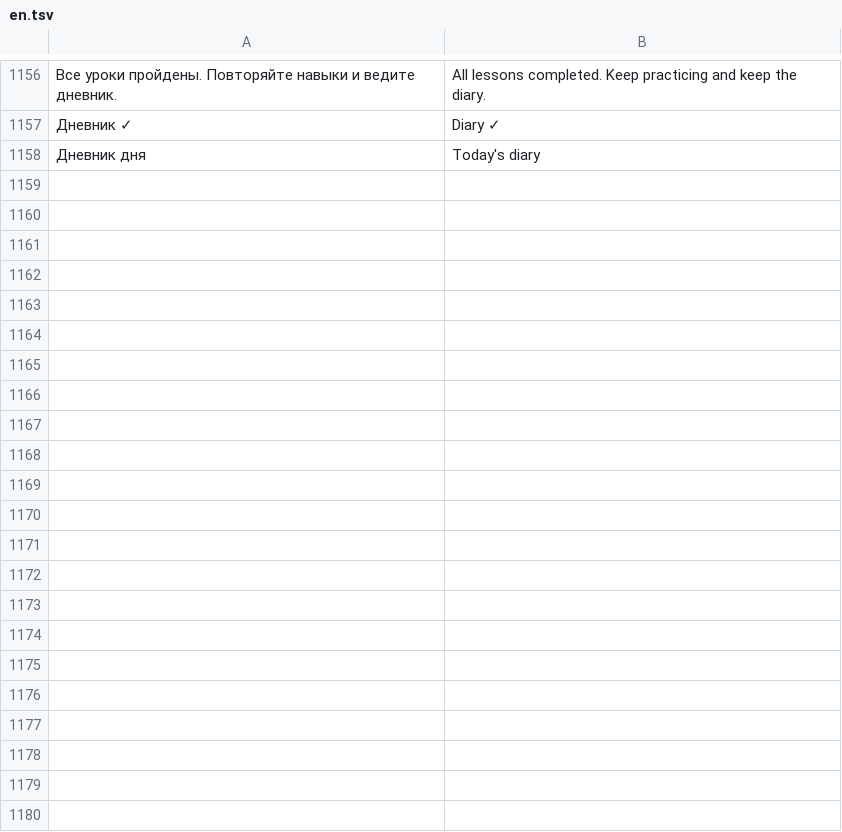
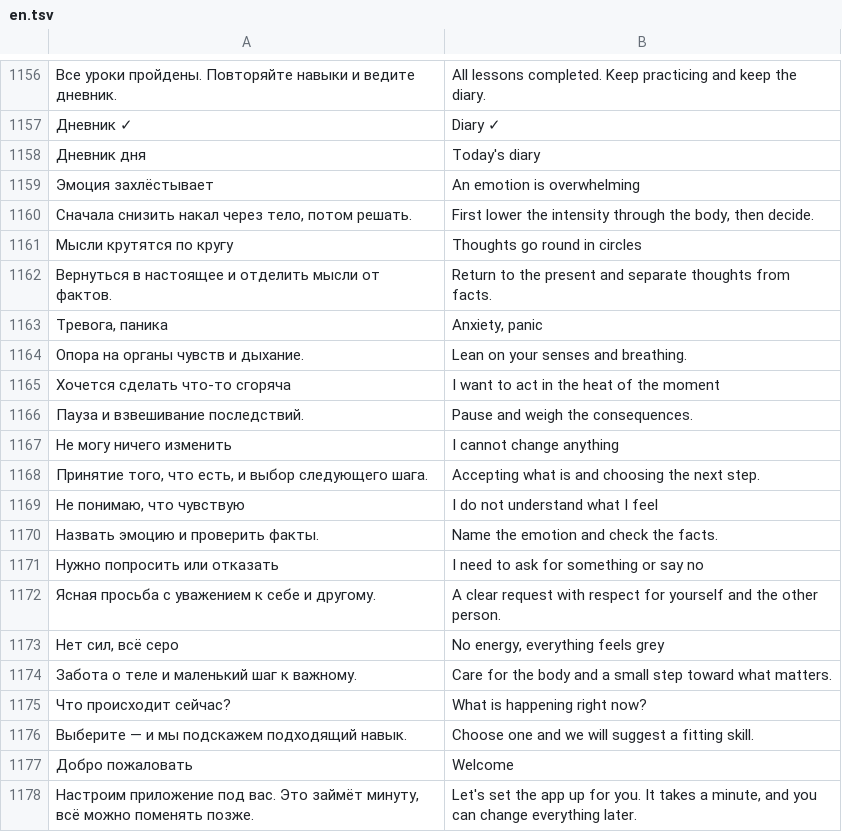
Before and after one commit to nikaminow/DTM, a TSV file: app/src/main/assets/en.tsv, drawn as a sheet; only a part is shown, gaps mark what is left out; the diff covers the shown part only; the diff names each change by its address in the sheet, - before the commit and + after, or states it on an @@ line.

Commit message:
Релиз 1.0: первая настройка, подбор навыка, копирайты, сайт

```diff
--- a/app/src/main/assets/en.tsv
+++ b/app/src/main/assets/en.tsv
+row 1159: Эмоция захлёстывает | An emotion is overwhelming
+row 1160: Сначала снизить накал через тело, потом решать. | First lower the intensity through the body, then decide.
+row 1161: Мысли крутятся по кругу | Thoughts go round in circles
+row 1162: Вернуться в настоящее и отделить мысли от фактов. | Return to the present and separate thoughts from facts.
+row 1163: Тревога, паника | Anxiety, panic
+row 1164: Опора на органы чувств и дыхание. | Lean on your senses and breathing.
+row 1165: Хочется сделать что-то сгоряча | I want to act in the heat of the moment
+row 1166: Пауза и взвешивание последствий. | Pause and weigh the consequences.
+row 1167: Не могу ничего изменить | I cannot change anything
+row 1168: Принятие того, что есть, и выбор следующего шага. | Accepting what is and choosing the next step.
+row 1169: Не понимаю, что чувствую | I do not understand what I feel
+row 1170: Назвать эмоцию и проверить факты. | Name the emotion and check the facts.
+row 1171: Нужно попросить или отказать | I need to ask for something or say no
+row 1172: Ясная просьба с уважением к себе и другому. | A clear request with respect for yourself and the other person.
+row 1173: Нет сил, всё серо | No energy, everything feels grey
+row 1174: Забота о теле и маленький шаг к важному. | Care for the body and a small step toward what matters.
+row 1175: Что происходит сейчас? | What is happening right now?
+row 1176: Выберите — и мы подскажем подходящий навык. | Choose one and we will suggest a fitting skill.
+row 1177: Добро пожаловать | Welcome
+row 1178: Настроим приложение под вас. Это займёт минуту, всё можно поменять позже. | Let's set the app up for you. It takes a minute, and you can change everything later.
```
Also changed, not shown: 14 added rows elsewhere in this file, 12 other files.
